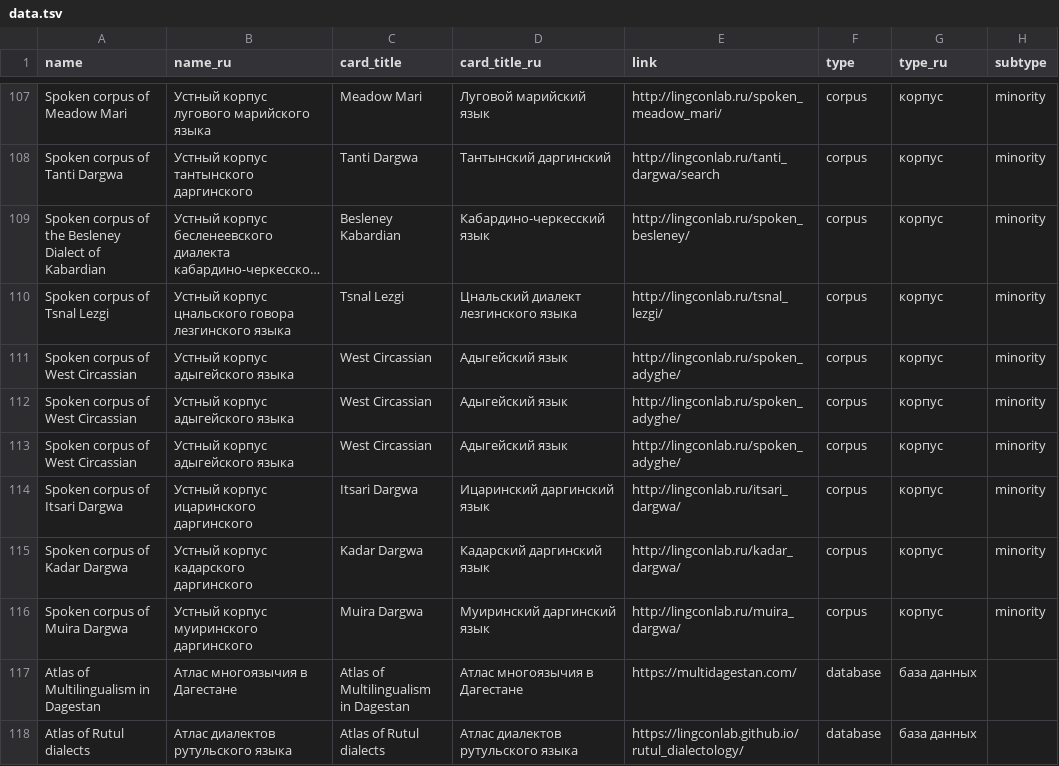
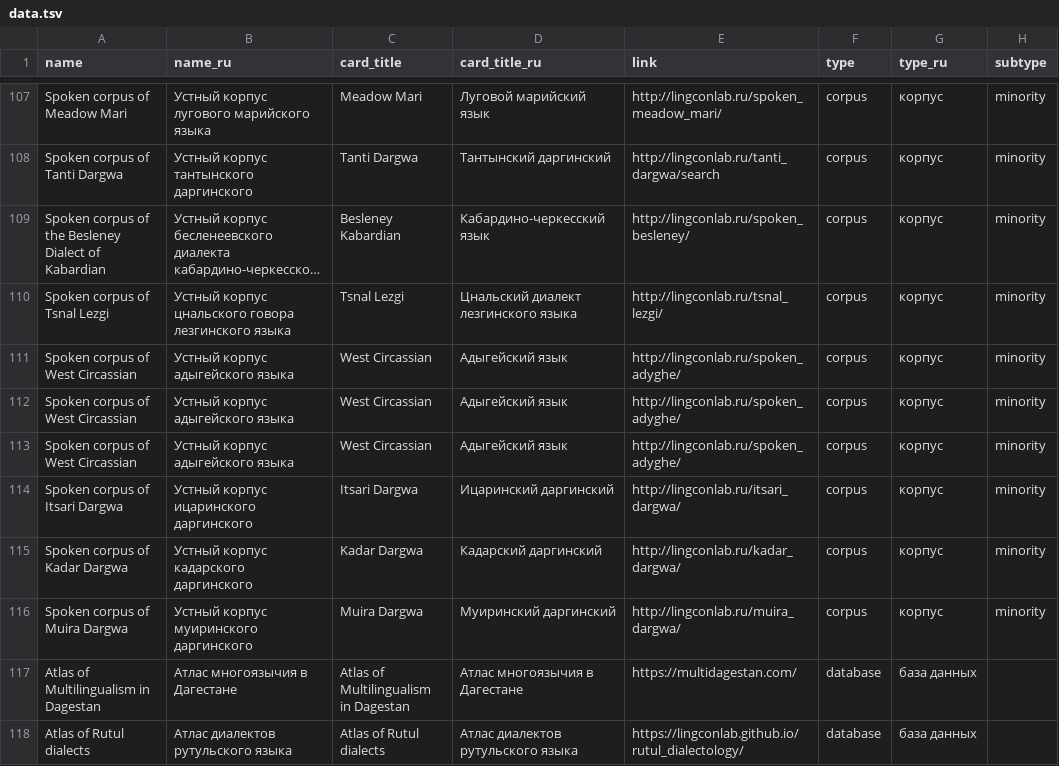
Before and after one commit to LingConLab/LABsite_qmd, a TSV file: data.tsv, drawn as a sheet; only a part is shown, gaps mark what is left out; long unchanged cells end in …; the diff names each change by its address in the sheet, - before the commit and + after, or states it on an @@ line.

```diff
--- a/data.tsv
+++ b/data.tsv
-D114 (card_title_ru): Ицаринский даргинский язык
+D114 (card_title_ru): Ицаринский даргинский
-D115 (card_title_ru): Кадарский даргинский язык
+D115 (card_title_ru): Кадарский даргинский
-D116 (card_title_ru): Муиринский даргинский язык
+D116 (card_title_ru): Муиринский даргинский
```
Also changed, not shown: 35 other files.
